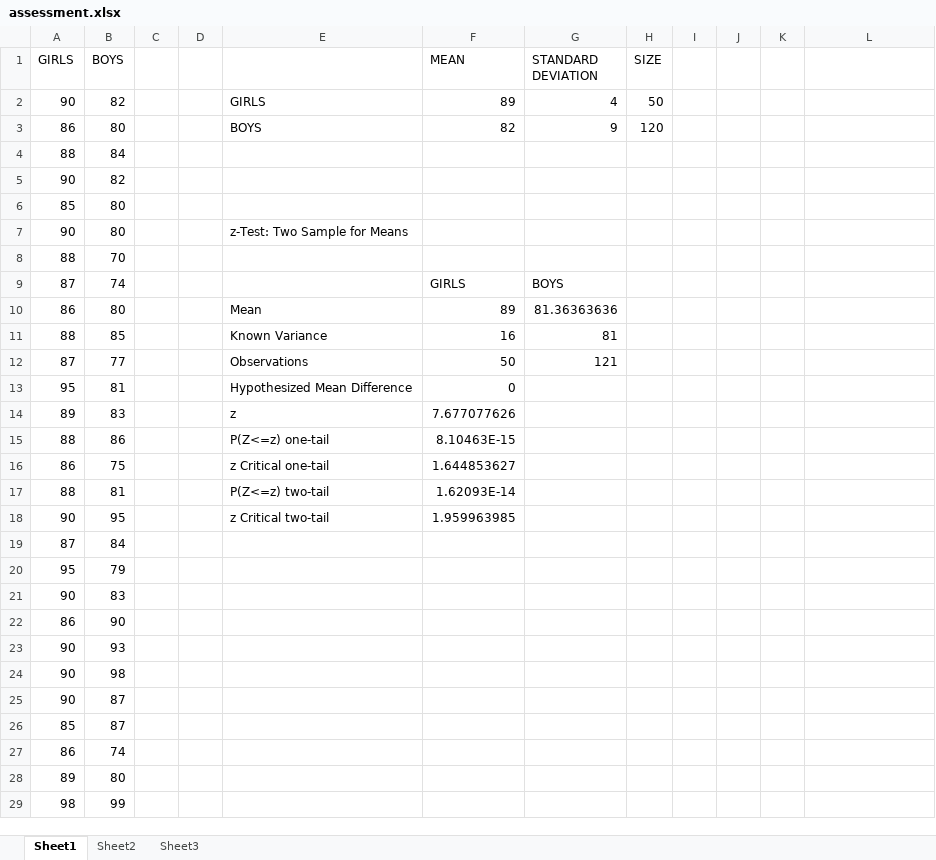
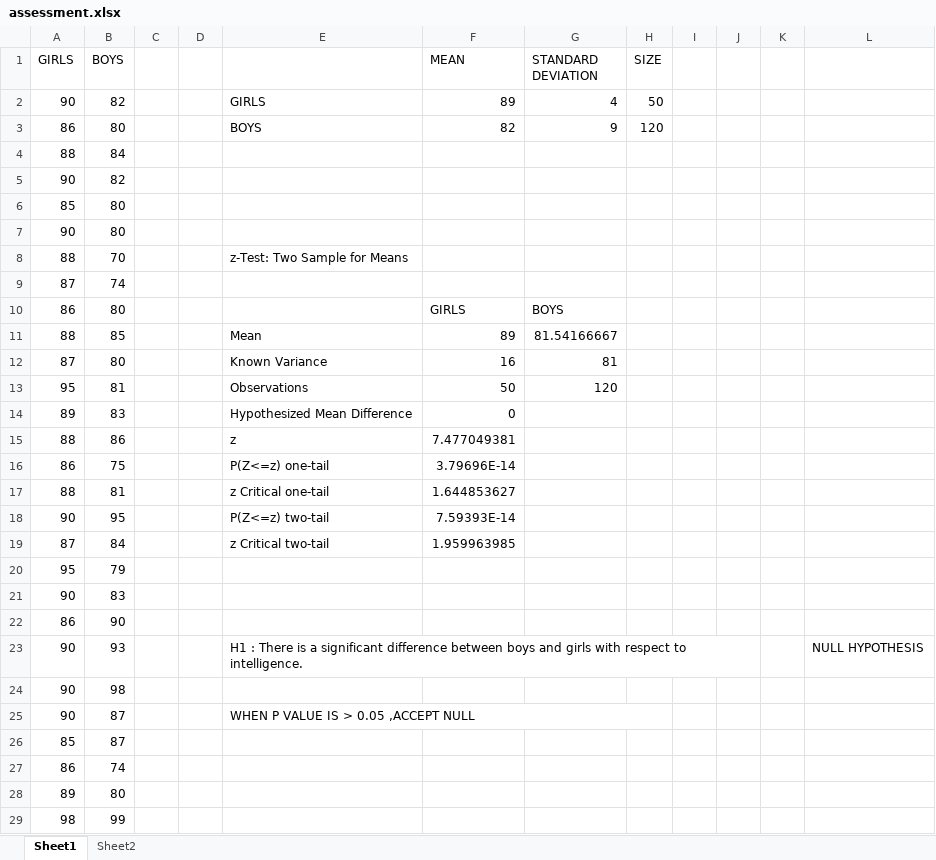
Before and after one commit to pateljay2114/jay_patel, an Excel workbook: Statistics/Assessment/assessment.xlsx, sheet Sheet1, drawn as a sheet; only a part is shown; values as stored, in another font and other column widths than the file's, no cell formats; removed rows and columns are numbered as before the commit, all else as after; the diff covers the shown part only; the diff names each change by its address in the sheet, - before the commit and + after, or states it on an @@ line.

```diff
--- a/Statistics/Assessment/assessment.xlsx (sheet Sheet1)
+++ b/Statistics/Assessment/assessment.xlsx (sheet Sheet1)
-sheet tab: Sheet3
-E7: z-Test: Two Sample for Means
+E7: (empty)
-E8: (empty)
+E8: z-Test: Two Sample for Means
-F9 (MEAN): GIRLS
+F9 (MEAN): (empty)
-G9 (STANDARD DEVIATION): BOYS
+G9 (STANDARD DEVIATION): (empty)
-E10: Mean
+E10: (empty)
-F10 (MEAN): 89
+F10 (MEAN): GIRLS
-G10 (STANDARD DEVIATION): 81.36363636
+G10 (STANDARD DEVIATION): BOYS
-E11: Known Variance
+E11: Mean
-F11 (MEAN): 16
+F11 (MEAN): 89
-G11 (STANDARD DEVIATION): 81
+G11 (STANDARD DEVIATION): 81.54166667
-row 12: 87 | 77 |  |  | Observations | 50 | 121
+row 12: 87 | 80 |  |  | Known Variance | 16 | 81
-E13: Hypothesized Mean Difference
+E13: Observations
-F13 (MEAN): 0
+F13 (MEAN): 50
-G13 (STANDARD DEVIATION): (empty)
+G13 (STANDARD DEVIATION): 120
-E14: z
+E14: Hypothesized Mean Difference
-F14 (MEAN): 7.677077626
+F14 (MEAN): 0
-E15: P(Z<=z) one-tail
+E15: z
-F15 (MEAN): 8.10463E-15
+F15 (MEAN): 7.477049381
-E16: z Critical one-tail
+E16: P(Z<=z) one-tail
-F16 (MEAN): 1.644853627
+F16 (MEAN): 3.79696E-14
-E17: P(Z<=z) two-tail
+E17: z Critical one-tail
-F17 (MEAN): 1.62093E-14
+F17 (MEAN): 1.644853627
-E18: z Critical two-tail
+E18: P(Z<=z) two-tail
-F18 (MEAN): 1.959963985
+F18 (MEAN): 7.59393E-14
-E19: (empty)
+E19: z Critical two-tail
-F19 (MEAN): (empty)
+F19 (MEAN): 1.959963985
-E23: (empty)
+E23: H1 : There is a significant difference between boys and girls with respect to intelligence.
+E23:J23 merged
-L23: (empty)
+L23: NULL HYPOTHESIS
-E25: (empty)
+E25: WHEN P VALUE IS > 0.05 ,ACCEPT NULL
+E25:H25 merged
```
Also changed, not shown: 1 added row, 1 removed row and 1 edited cell elsewhere in this sheet, sheet Sheet2, cell formats, Excel/Project/attendancesheet_1year.xlsx.
